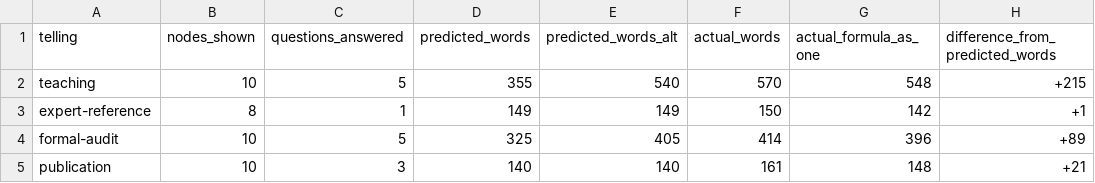
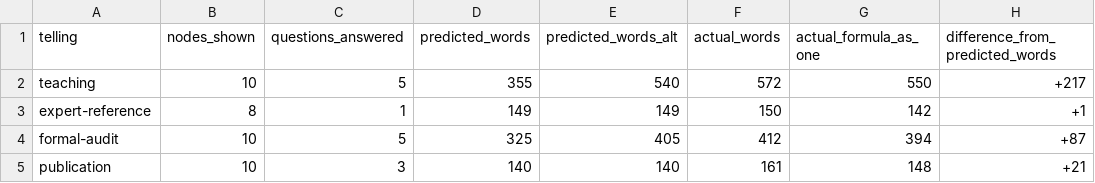
Before and after one commit to tothedarktowercame/futon6, a TSV file: holes/inkup/pilots/b95J01/comparison.tsv, drawn as a sheet.

```diff
--- a/holes/inkup/pilots/b95J01/comparison.tsv
+++ b/holes/inkup/pilots/b95J01/comparison.tsv
@@ -1,5 +1,5 @@
 telling	nodes_shown	questions_answered	predicted_words	predicted_words_alt	actual_words	actual_formula_as_one	difference_from_predicted_words
-teaching	10	5	355	540	570	548	+215
+teaching	10	5	355	540	572	550	+217
 expert-reference	8	1	149	149	150	142	+1
-formal-audit	10	5	325	405	414	396	+89
+formal-audit	10	5	325	405	412	394	+87
 publication	10	3	140	140	161	148	+21
```
Also changed, not shown: 6 other files.
